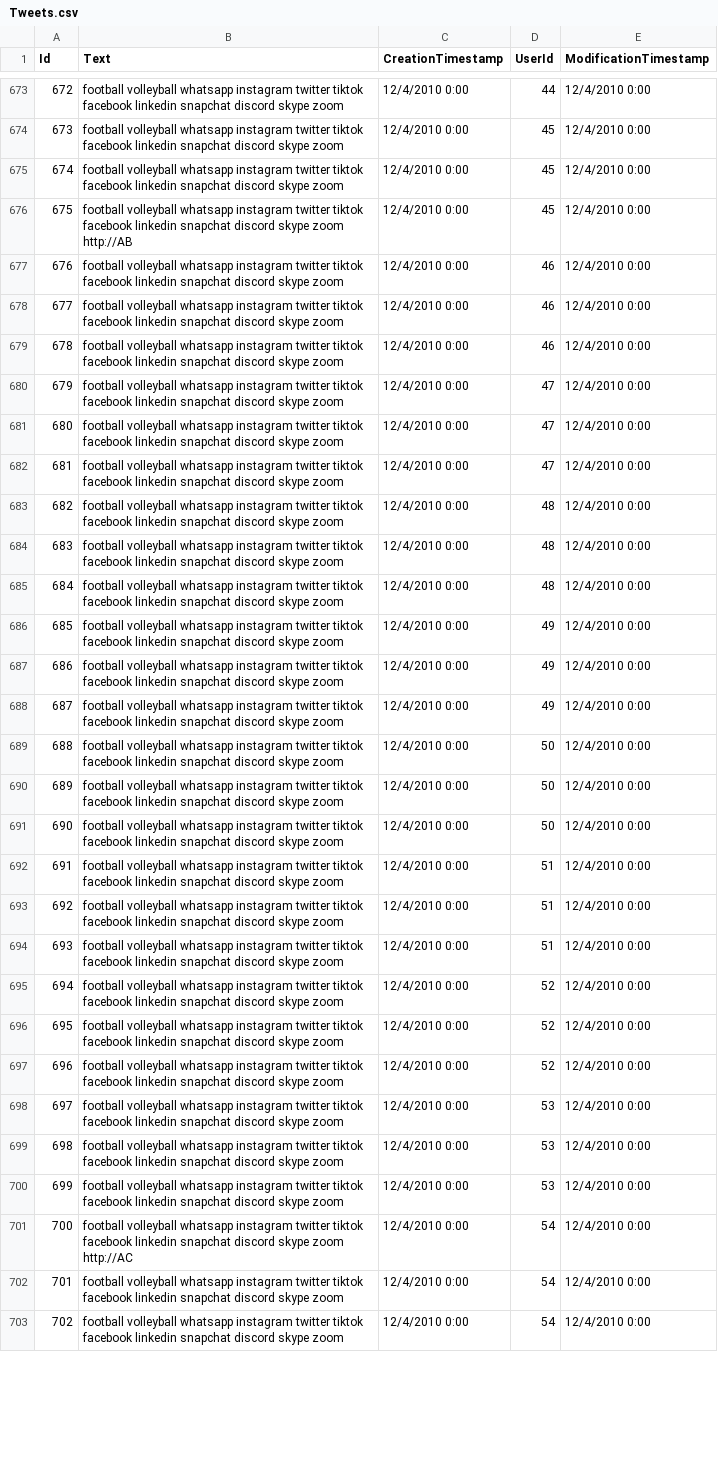
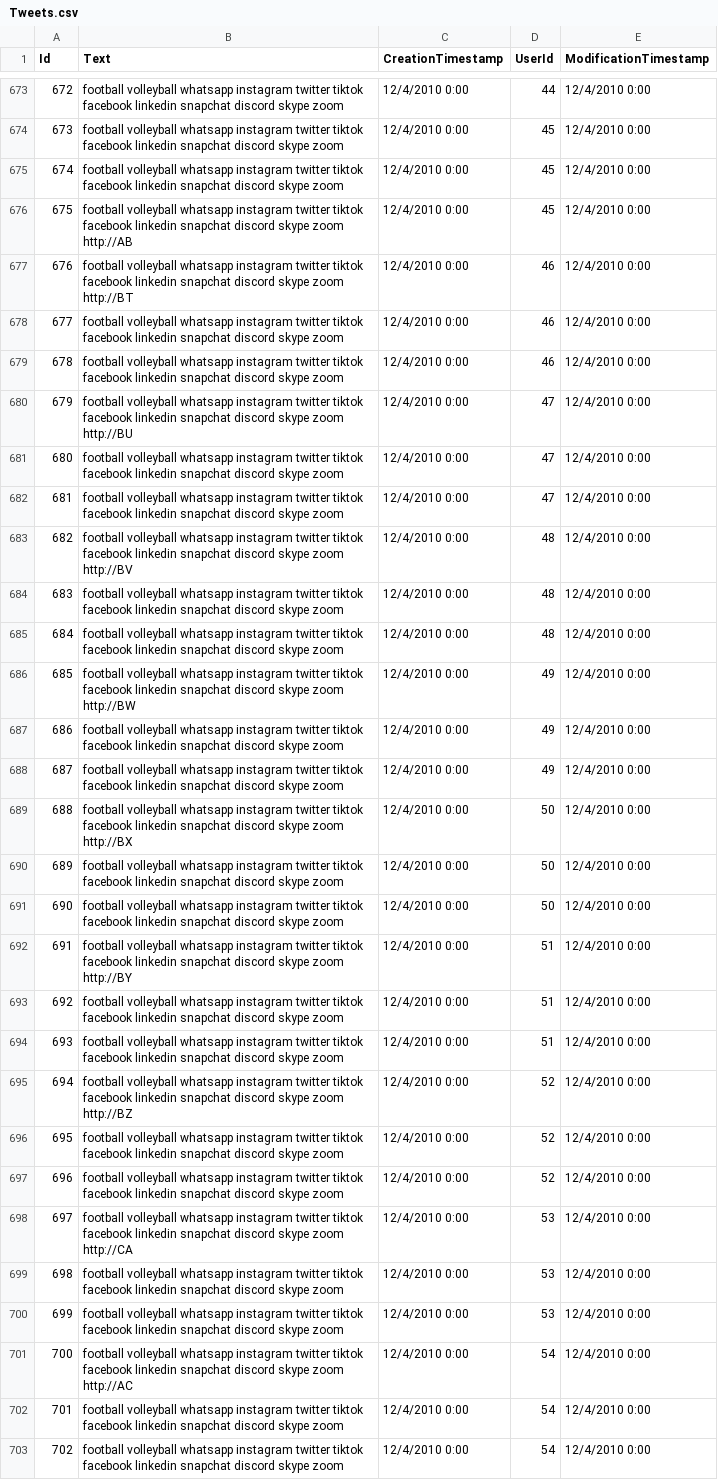
Before and after one commit to fani-lab/SEERa, a CSV file: data/toy.synthetic/Tweets.csv, drawn as a sheet; only a part is shown, gaps mark what is left out; the diff covers the shown part only.

```diff
--- a/data/toy.synthetic/Tweets.csv
+++ b/data/toy.synthetic/Tweets.csv
@@ -676,24 +676,24 @@ Id,Text,CreationTimestamp,UserId,ModificationTimestamp
 675,football volleyball whatsapp instagram twitter tiktok facebook linkedin snapchat discord skype zoom http://AB,12/4/2010 0:00,45,12/4/2010 0:00
-676,football volleyball whatsapp instagram twitter tiktok facebook linkedin snapchat discord skype zoom,12/4/2010 0:00,46,12/4/2010 0:00
+676,football volleyball whatsapp instagram twitter tiktok facebook linkedin snapchat discord skype zoom http://BT,12/4/2010 0:00,46,12/4/2010 0:00
 677,football volleyball whatsapp instagram twitter tiktok facebook linkedin snapchat discord skype zoom,12/4/2010 0:00,46,12/4/2010 0:00
 678,football volleyball whatsapp instagram twitter tiktok facebook linkedin snapchat discord skype zoom,12/4/2010 0:00,46,12/4/2010 0:00
-679,football volleyball whatsapp instagram twitter tiktok facebook linkedin snapchat discord skype zoom,12/4/2010 0:00,47,12/4/2010 0:00
+679,football volleyball whatsapp instagram twitter tiktok facebook linkedin snapchat discord skype zoom http://BU,12/4/2010 0:00,47,12/4/2010 0:00
 680,football volleyball whatsapp instagram twitter tiktok facebook linkedin snapchat discord skype zoom,12/4/2010 0:00,47,12/4/2010 0:00
 681,football volleyball whatsapp instagram twitter tiktok facebook linkedin snapchat discord skype zoom,12/4/2010 0:00,47,12/4/2010 0:00
-682,football volleyball whatsapp instagram twitter tiktok facebook linkedin snapchat discord skype zoom,12/4/2010 0:00,48,12/4/2010 0:00
+682,football volleyball whatsapp instagram twitter tiktok facebook linkedin snapchat discord skype zoom http://BV,12/4/2010 0:00,48,12/4/2010 0:00
 683,football volleyball whatsapp instagram twitter tiktok facebook linkedin snapchat discord skype zoom,12/4/2010 0:00,48,12/4/2010 0:00
 684,football volleyball whatsapp instagram twitter tiktok facebook linkedin snapchat discord skype zoom,12/4/2010 0:00,48,12/4/2010 0:00
-685,football volleyball whatsapp instagram twitter tiktok facebook linkedin snapchat discord skype zoom,12/4/2010 0:00,49,12/4/2010 0:00
+685,football volleyball whatsapp instagram twitter tiktok facebook linkedin snapchat discord skype zoom http://BW,12/4/2010 0:00,49,12/4/2010 0:00
 686,football volleyball whatsapp instagram twitter tiktok facebook linkedin snapchat discord skype zoom,12/4/2010 0:00,49,12/4/2010 0:00
 687,football volleyball whatsapp instagram twitter tiktok facebook linkedin snapchat discord skype zoom,12/4/2010 0:00,49,12/4/2010 0:00
-688,football volleyball whatsapp instagram twitter tiktok facebook linkedin snapchat discord skype zoom,12/4/2010 0:00,50,12/4/2010 0:00
+688,football volleyball whatsapp instagram twitter tiktok facebook linkedin snapchat discord skype zoom http://BX,12/4/2010 0:00,50,12/4/2010 0:00
 689,football volleyball whatsapp instagram twitter tiktok facebook linkedin snapchat discord skype zoom,12/4/2010 0:00,50,12/4/2010 0:00
 690,football volleyball whatsapp instagram twitter tiktok facebook linkedin snapchat discord skype zoom,12/4/2010 0:00,50,12/4/2010 0:00
-691,football volleyball whatsapp instagram twitter tiktok facebook linkedin snapchat discord skype zoom,12/4/2010 0:00,51,12/4/2010 0:00
+691,football volleyball whatsapp instagram twitter tiktok facebook linkedin snapchat discord skype zoom http://BY,12/4/2010 0:00,51,12/4/2010 0:00
 692,football volleyball whatsapp instagram twitter tiktok facebook linkedin snapchat discord skype zoom,12/4/2010 0:00,51,12/4/2010 0:00
 693,football volleyball whatsapp instagram twitter tiktok facebook linkedin snapchat discord skype zoom,12/4/2010 0:00,51,12/4/2010 0:00
-694,football volleyball whatsapp instagram twitter tiktok facebook linkedin snapchat discord skype zoom,12/4/2010 0:00,52,12/4/2010 0:00
+694,football volleyball whatsapp instagram twitter tiktok facebook linkedin snapchat discord skype zoom http://BZ,12/4/2010 0:00,52,12/4/2010 0:00
 695,football volleyball whatsapp instagram twitter tiktok facebook linkedin snapchat discord skype zoom,12/4/2010 0:00,52,12/4/2010 0:00
 696,football volleyball whatsapp instagram twitter tiktok facebook linkedin snapchat discord skype zoom,12/4/2010 0:00,52,12/4/2010 0:00
-697,football volleyball whatsapp instagram twitter tiktok facebook linkedin snapchat discord skype zoom,12/4/2010 0:00,53,12/4/2010 0:00
+697,football volleyball whatsapp instagram twitter tiktok facebook linkedin snapchat discord skype zoom http://CA,12/4/2010 0:00,53,12/4/2010 0:00
 698,football volleyball whatsapp instagram twitter tiktok facebook linkedin snapchat discord skype zoom,12/4/2010 0:00,53,12/4/2010 0:00
```
Also changed, not shown: 44 edited cells elsewhere in this file, data/toy.synthetic/TweetEntities.csv, 15 other files.
